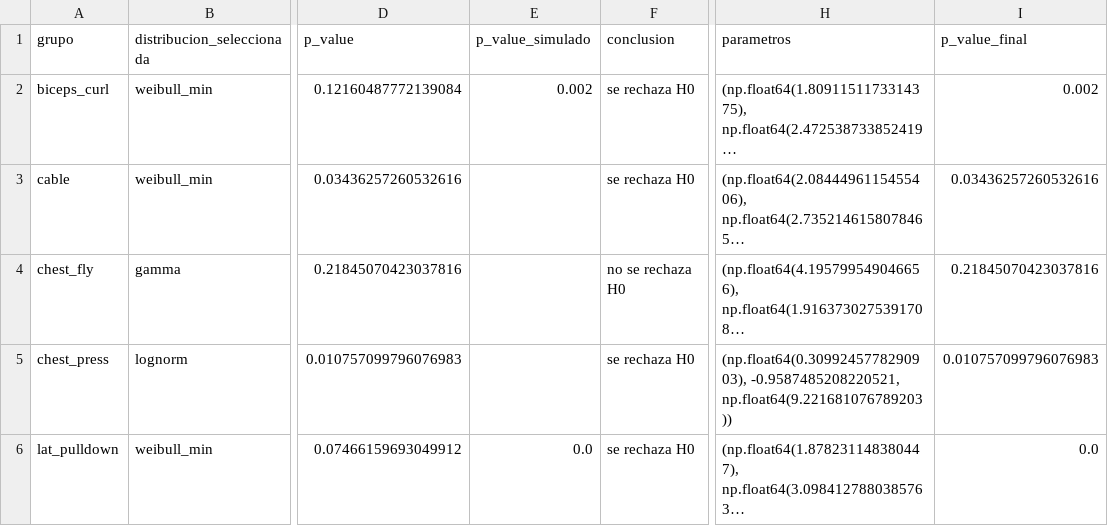
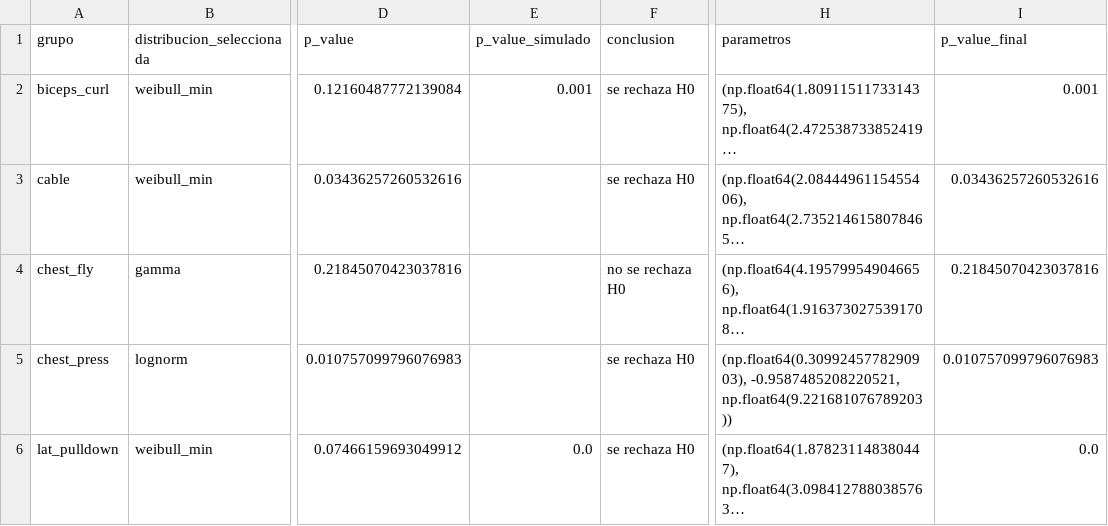
Before and after one commit to franciscatorresg/Entrega-1-simulaci-n, a CSV file: Pauli/seleccion_distribuciones_fuerza.csv, drawn as a sheet; only a part is shown, gaps mark what is left out; long unchanged cells end in …; the diff names each change by its address in the sheet, - before the commit and + after, or states it on an @@ line.

```diff
--- a/Pauli/seleccion_distribuciones_fuerza.csv
+++ b/Pauli/seleccion_distribuciones_fuerza.csv
-E2 (p_value_simulado): 0.002
+E2 (p_value_simulado): 0.001
-I2 (p_value_final): 0.002
+I2 (p_value_final): 0.001
```
Also changed, not shown: Pauli/modelo_fuerza_final.csv, Pauli/resultados_ajuste_fuerza.csv, 10 other files.
